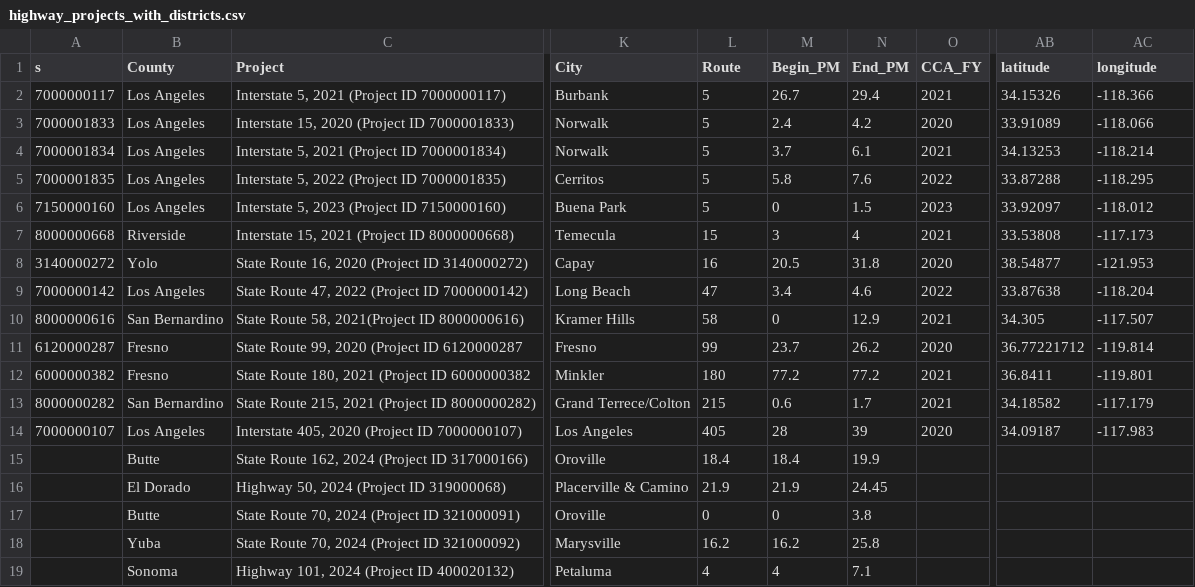
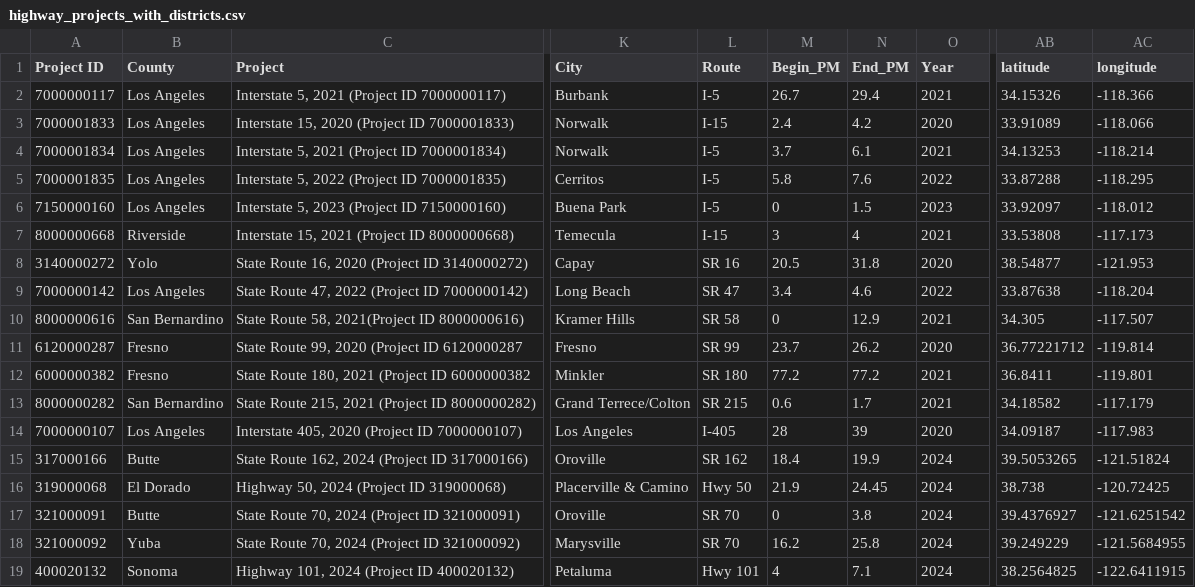
Before and after one commit to GLI-HBH/homes-before-highways, a CSV file: highway_projects_with_districts.csv, drawn as a sheet; only a part is shown, gaps mark what is left out; the diff covers the shown part only; the diff names each change by its address in the sheet, - before the commit and + after, or states it on an @@ line.

Commit message:
Add files via upload

```diff
--- a/highway_projects_with_districts.csv
+++ b/highway_projects_with_districts.csv
-A1: s
+A1: Project ID
-O1: CCA_FY
+O1: Year
-L2 (Route): 5
+L2 (Route): I-5
-L3 (Route): 5
+L3 (Route): I-15
-L4:L6 (Route): 5
+L4:L6 (Route): I-5
-L7 (Route): 15
+L7 (Route): I-15
-L8 (Route): 16
+L8 (Route): SR 16
-L9 (Route): 47
+L9 (Route): SR 47
-L10 (Route): 58
+L10 (Route): SR 58
-L11 (Route): 99
+L11 (Route): SR 99
-L12 (Route): 180
+L12 (Route): SR 180
-L13 (Route): 215
+L13 (Route): SR 215
-L14 (Route): 405
+L14 (Route): I-405
-A15 (Project ID): (empty)
+A15 (Project ID): 317000166
-L15 (Route): 18.4
+L15 (Route): SR 162
-O15:O19 (Year): (empty)
+O15:O19 (Year): 2024
-AB15 (latitude): (empty)
+AB15 (latitude): 39.5053265
-AC15 (longitude): (empty)
+AC15 (longitude): -121.51824
-A16 (Project ID): (empty)
+A16 (Project ID): 319000068
-L16 (Route): 21.9
+L16 (Route): Hwy 50
-AB16 (latitude): (empty)
+AB16 (latitude): 38.738
-AC16 (longitude): (empty)
+AC16 (longitude): -120.72425
-A17 (Project ID): (empty)
+A17 (Project ID): 321000091
-L17 (Route): 0
+L17 (Route): SR 70
-AB17 (latitude): (empty)
+AB17 (latitude): 39.4376927
-AC17 (longitude): (empty)
+AC17 (longitude): -121.6251542
-A18 (Project ID): (empty)
+A18 (Project ID): 321000092
-L18 (Route): 16.2
+L18 (Route): SR 70
-AB18 (latitude): (empty)
+AB18 (latitude): 39.249229
-AC18 (longitude): (empty)
+AC18 (longitude): -121.5684955
-A19 (Project ID): (empty)
+A19 (Project ID): 400020132
-L19 (Route): 4
+L19 (Route): Hwy 101
-AB19 (latitude): (empty)
+AB19 (latitude): 38.2564825
-AC19 (longitude): (empty)
+AC19 (longitude): -122.6411915
```
Also changed, not shown: 17 edited cells elsewhere in this file.
